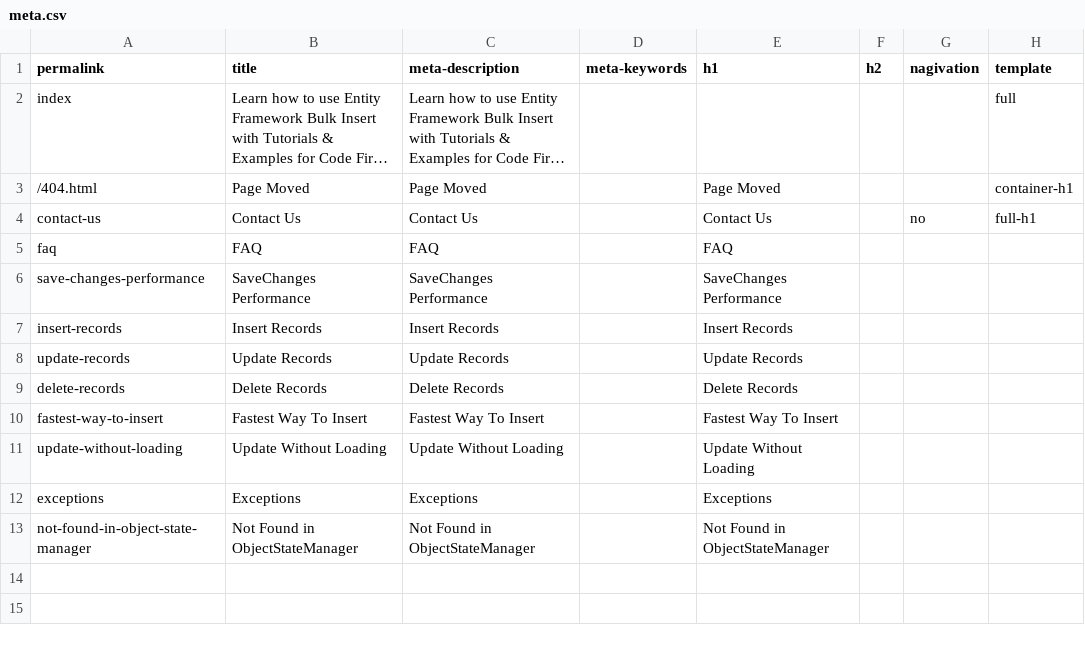
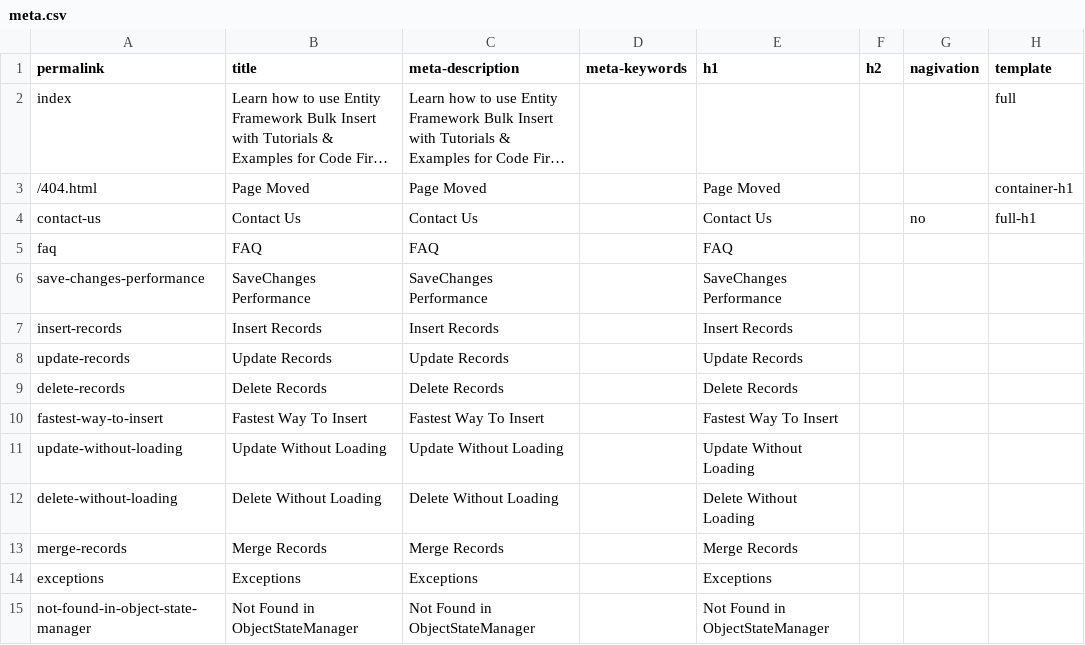
Before and after one commit to zzzprojects/EntityFramework-FAQ, a CSV file: docs/_data/meta.csv, drawn as a sheet; long unchanged cells end in …; the diff names each change by its address in the sheet, - before the commit and + after, or states it on an @@ line.

Commit message:
added merge records article

```diff
--- a/docs/_data/meta.csv
+++ b/docs/_data/meta.csv
+row 12: delete-without-loading | Delete Without Loading | Delete Without Loading |  | Delete Without Loading
+row 13: merge-records | Merge Records | Merge Records |  | Merge Records
```
Also changed, not shown: 7 other files.
